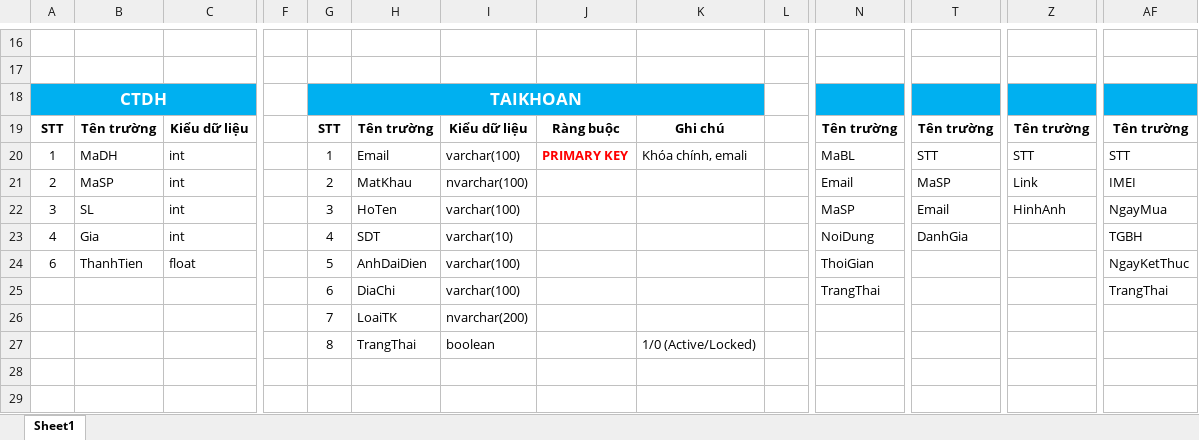
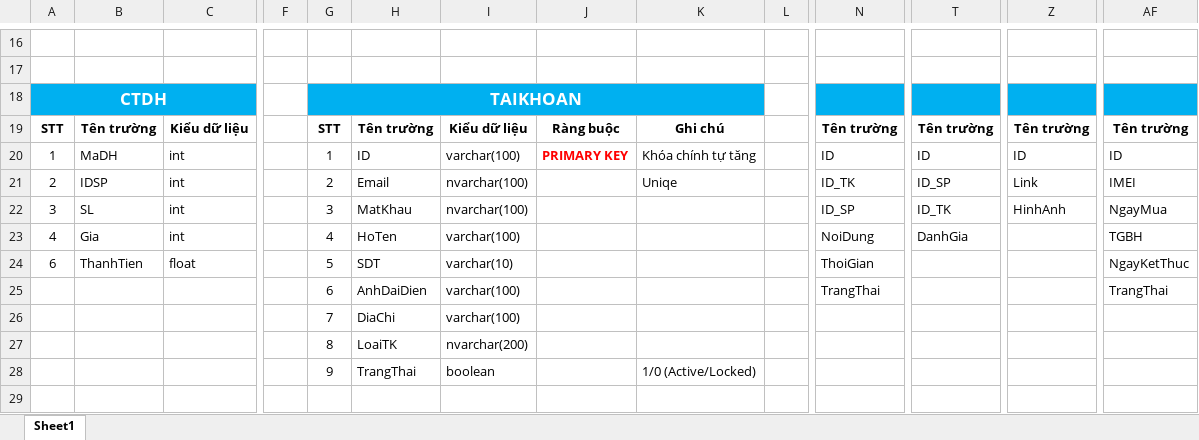
Before and after one commit to LammVuu/DATT, an Excel workbook: DATABASE/phantichcsdl.xlsx, sheet Sheet1, drawn as a sheet; only a part is shown, gaps mark what is left out; values as stored, in another font and other column widths than the file's, no borders; removed rows and columns are numbered as before the commit, all else as after; rows hold the shown columns only; the diff covers the shown part only; the diff names each change by its address in the sheet, - before the commit and + after, or states it on an @@ line.

Commit message:
Update phantichcsdl.xlsx

```diff
--- a/DATABASE/phantichcsdl.xlsx (sheet Sheet1)
+++ b/DATABASE/phantichcsdl.xlsx (sheet Sheet1)
-H20: Email
+H20: ID
-K20: Khóa chính, emali
+K20: Khóa chính tự tăng
-N20: MaBL
+N20: ID
-T20: STT
+T20: ID
-Z20: STT
+Z20: ID
-AF20: STT
+AF20: ID
-B21: MaSP
+B21: IDSP
-H21: MatKhau
+H21: Email
-K21: (empty)
+K21: Uniqe
-N21: Email
+N21: ID_TK
-T21: MaSP
+T21: ID_SP
-H22: HoTen
+H22: MatKhau
-I22: varchar(100)
+I22: nvarchar(100)
-N22: MaSP
+N22: ID_SP
-T22: Email
+T22: ID_TK
-H23: SDT
+H23: HoTen
-I23: varchar(10)
+I23: varchar(100)
-H24: AnhDaiDien
+H24: SDT
-I24: varchar(100)
+I24: varchar(10)
-H25: DiaChi
+H25: AnhDaiDien
+row 26:  |  |  |  | 7 | DiaChi | varchar(100)
-G27: 7
+G27: 8
-G28: 8
+G28: 9
-row 28: (empty)
```
Also changed, not shown: 11 edited cells elsewhere in this sheet.
